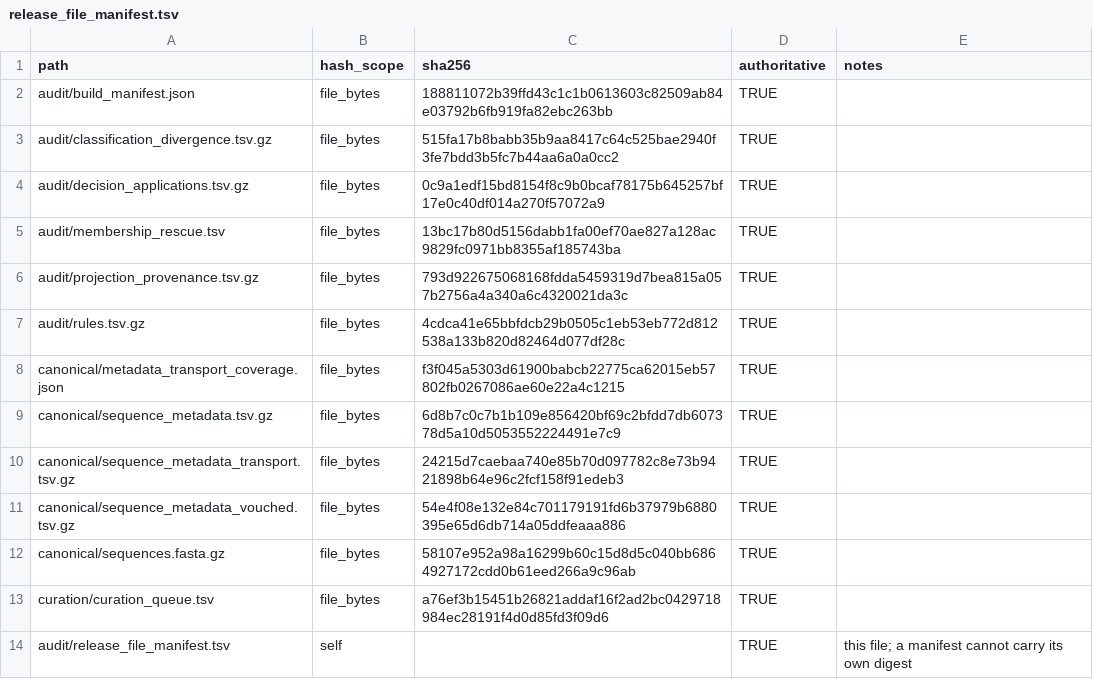
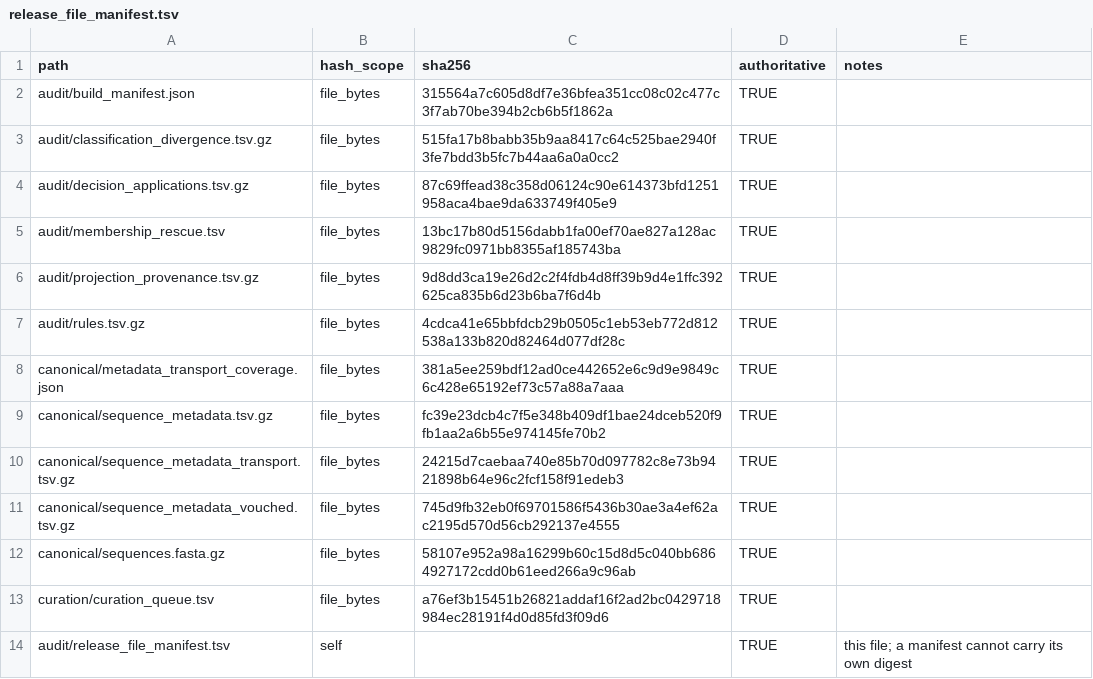
Before and after one commit to famulare/enterovirus-genbank-curated, a TSV file: release/3.3.0/audit/release_file_manifest.tsv, drawn as a sheet.

```diff
--- a/release/3.3.0/audit/release_file_manifest.tsv
+++ b/release/3.3.0/audit/release_file_manifest.tsv
@@ -1,12 +1,12 @@
 path	hash_scope	sha256	authoritative	notes
-audit/build_manifest.json	file_bytes	188811072b39ffd43c1c1b0613603c82509ab84e03792b6fb919fa82ebc263bb	TRUE	
+audit/build_manifest.json	file_bytes	315564a7c605d8df7e36bfea351cc08c02c477c3f7ab70be394b2cb6b5f1862a	TRUE	
 audit/classification_divergence.tsv.gz	file_bytes	515fa17b8babb35b9aa8417c64c525bae2940f3fe7bdd3b5fc7b44aa6a0a0cc2	TRUE	
-audit/decision_applications.tsv.gz	file_bytes	0c9a1edf15bd8154f8c9b0bcaf78175b645257bf17e0c40df014a270f57072a9	TRUE	
+audit/decision_applications.tsv.gz	file_bytes	87c69ffead38c358d06124c90e614373bfd1251958aca4bae9da633749f405e9	TRUE	
 audit/membership_rescue.tsv	file_bytes	13bc17b80d5156dabb1fa00ef70ae827a128ac9829fc0971bb8355af185743ba	TRUE	
-audit/projection_provenance.tsv.gz	file_bytes	793d922675068168fdda5459319d7bea815a057b2756a4a340a6c4320021da3c	TRUE	
+audit/projection_provenance.tsv.gz	file_bytes	9d8dd3ca19e26d2c2f4fdb4d8ff39b9d4e1ffc392625ca835b6d23b6ba7f6d4b	TRUE	
 audit/rules.tsv.gz	file_bytes	4cdca41e65bbfdcb29b0505c1eb53eb772d812538a133b820d82464d077df28c	TRUE	
-canonical/metadata_transport_coverage.json	file_bytes	f3f045a5303d61900babcb22775ca62015eb57802fb0267086ae60e22a4c1215	TRUE	
-canonical/sequence_metadata.tsv.gz	file_bytes	6d8b7c0c7b1b109e856420bf69c2bfdd7db607378d5a10d5053552224491e7c9	TRUE	
+canonical/metadata_transport_coverage.json	file_bytes	381a5ee259bdf12ad0ce442652e6c9d9e9849c6c428e65192ef73c57a88a7aaa	TRUE	
+canonical/sequence_metadata.tsv.gz	file_bytes	fc39e23dcb4c7f5e348b409df1bae24dceb520f9fb1aa2a6b55e974145fe70b2	TRUE	
 canonical/sequence_metadata_transport.tsv.gz	file_bytes	24215d7caebaa740e85b70d097782c8e73b9421898b64e96c2fcf158f91edeb3	TRUE	
-canonical/sequence_metadata_vouched.tsv.gz	file_bytes	54e4f08e132e84c701179191fd6b37979b6880395e65d6db714a05ddfeaaa886	TRUE	
+canonical/sequence_metadata_vouched.tsv.gz	file_bytes	745d9fb32eb0f69701586f5436b30ae3a4ef62ac2195d570d56cb292137e4555	TRUE	
 canonical/sequences.fasta.gz	file_bytes	58107e952a98a16299b60c15d8d5c040bb6864927172cdd0b61eed266a9c96ab	TRUE	
```
Also changed, not shown: 15 other files.
